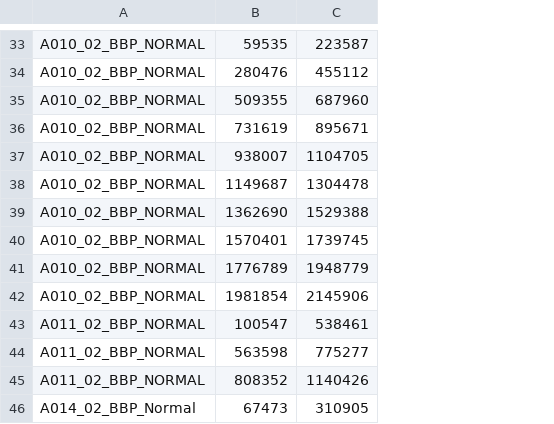
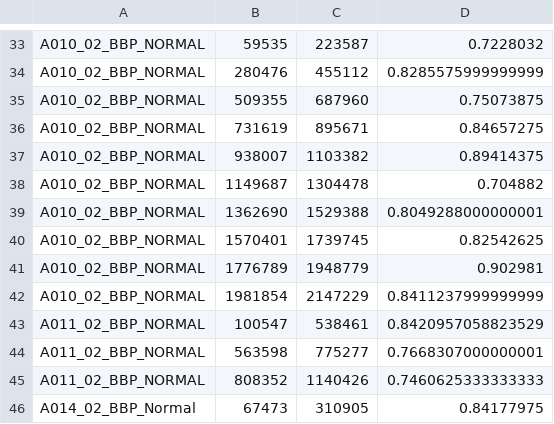
Before and after one commit to GiuseppeCurrao/Extraction-of-vocal-feature-for-ALS-speech-score-regression, a CSV file: Data/SLA/Normal.csv, drawn as a sheet; only a part is shown, gaps mark what is left out; the diff covers the shown part only; the diff names each change by its address in the sheet, - before the commit and + after, or states it on an @@ line.

```diff
--- a/Data/SLA/Normal.csv
+++ b/Data/SLA/Normal.csv
+column D, rows 33-46: 0.7228032 | 0.8285575999999999 | 0.75073875 | 0.84657275 | 0.89414375 | 0.704882 | 0.8049288000000001 | 0.82542625 | 0.902981 | 0.8411237999999999 | 0.8420957058823529 | 0.7668307000000001 | 0.7460625333333333 | 0.84177975
-C37: 1104705
+C37: 1103382
-C42: 2145906
+C42: 2147229
```
Also changed, not shown: 7 edited cells elsewhere in this file, Data/Healthy Control/Normal.csv, Data/Stroke/Normal.csv, 1 other file.
